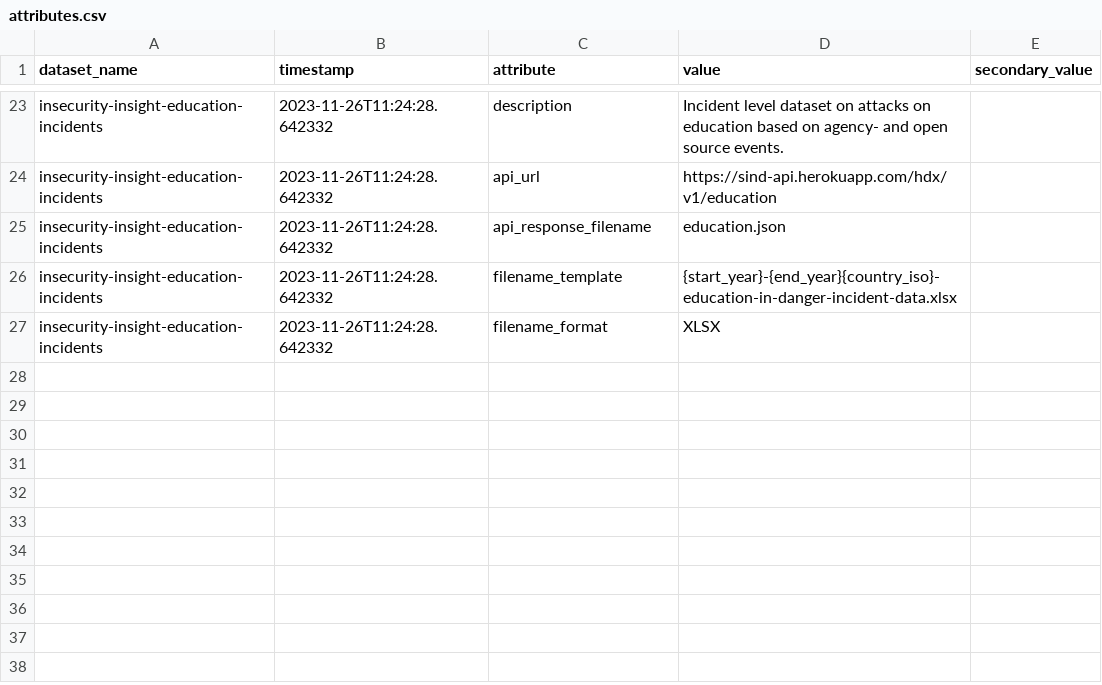
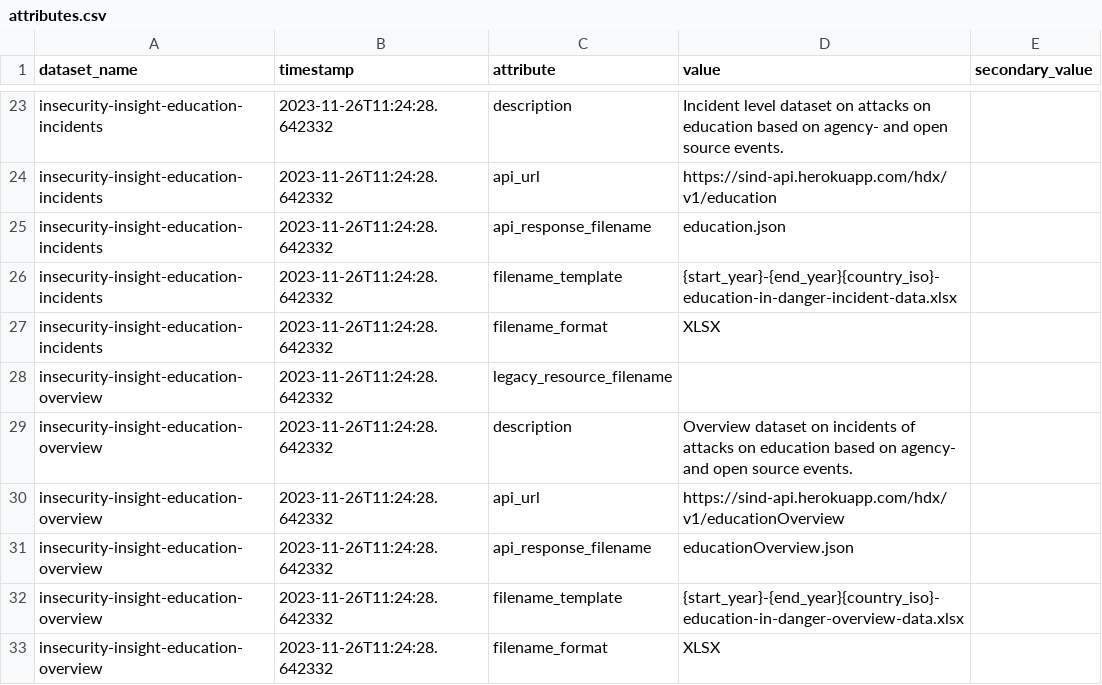
Before and after one commit to OCHA-DAP/hdx-scraper-insecurity-insight, a CSV file: src/hdx_scraper_insecurity_insight/metadata/attributes.csv, drawn as a sheet; only a part is shown, gaps mark what is left out.

```diff
--- a/src/hdx_scraper_insecurity_insight/metadata/attributes.csv
+++ b/src/hdx_scraper_insecurity_insight/metadata/attributes.csv
@@ -27 +27,7 @@ insecurity-insight-education-incidents,2023-11-26T11:24:28.642332,filename_templ
 insecurity-insight-education-incidents,2023-11-26T11:24:28.642332,filename_format,"XLSX",
+insecurity-insight-education-overview,2023-11-26T11:24:28.642332,legacy_resource_filename,"",
+insecurity-insight-education-overview,2023-11-26T11:24:28.642332,description,"Overview dataset on incidents of attacks on education based on agency- and open source events.",
+insecurity-insight-education-overview,2023-11-26T11:24:28.642332,api_url,"https://sind-api.herokuapp.com/hdx/v1/educationOverview",
+insecurity-insight-education-overview,2023-11-26T11:24:28.642332,api_response_filename,"educationOverview.json",
+insecurity-insight-education-overview,2023-11-26T11:24:28.642332,filename_template,"{start_year}-{end_year}{country_iso}-education-in-danger-overview-data.xlsx",
+insecurity-insight-education-overview,2023-11-26T11:24:28.642332,filename_format,"XLSX",
```
Also changed, not shown: src/hdx_scraper_insecurity_insight/metadata/schema.csv, 2 other files.
